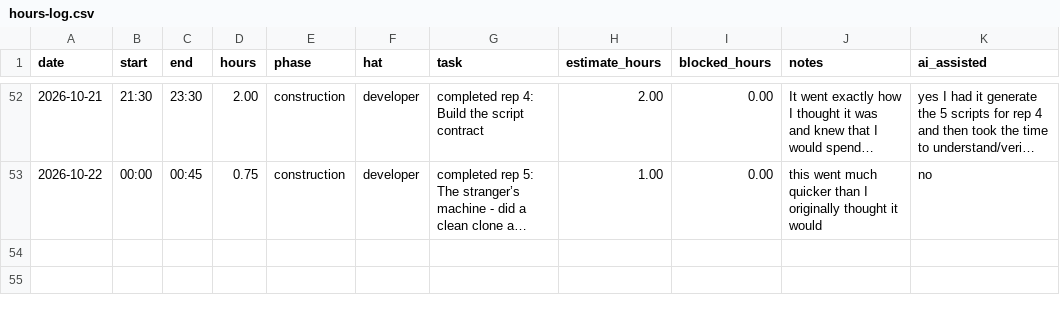
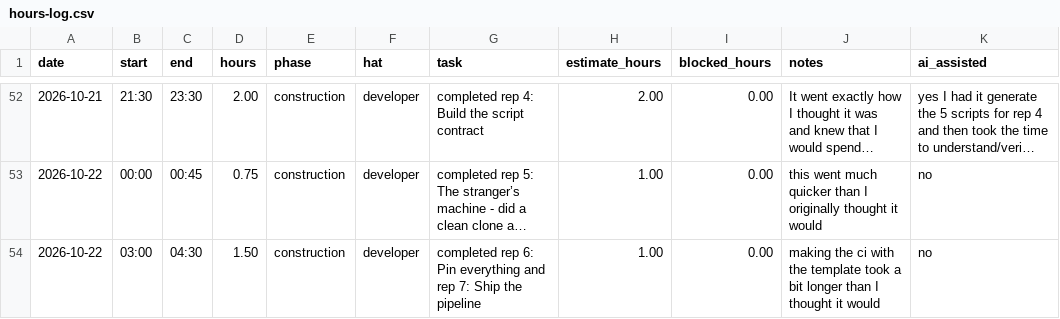
Before and after one commit to thelastroses/capstone, a CSV file: docs/hours-log.csv, drawn as a sheet; only a part is shown, gaps mark what is left out; long unchanged cells end in …; the diff names each change by its address in the sheet, - before the commit and + after, or states it on an @@ line.

Commit message:
Completed rep 6: Pin everything and rep 7: Ship the pipeline for Week 9

```diff
--- a/docs/hours-log.csv
+++ b/docs/hours-log.csv
+row 54: 2026-10-22 | 03:00 | 04:30 | 1.50 | construction | developer | completed rep 6: Pin everything and rep 7: Ship the pipeline | 1.00 | 0.00 | making the ci with the template took a bit longer than I thought it would | no
```
Also changed, not shown: 2 other files.
